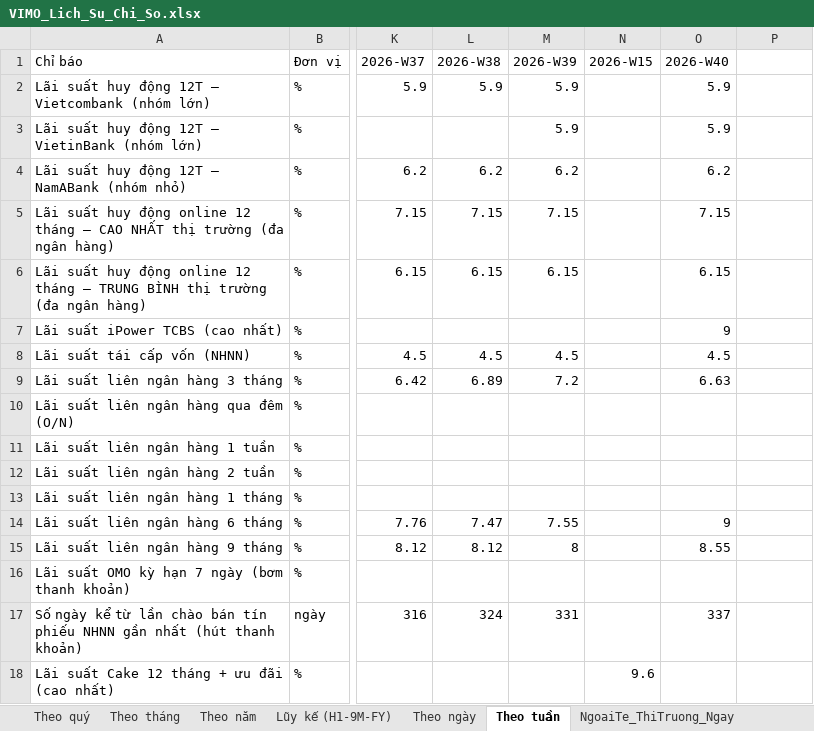
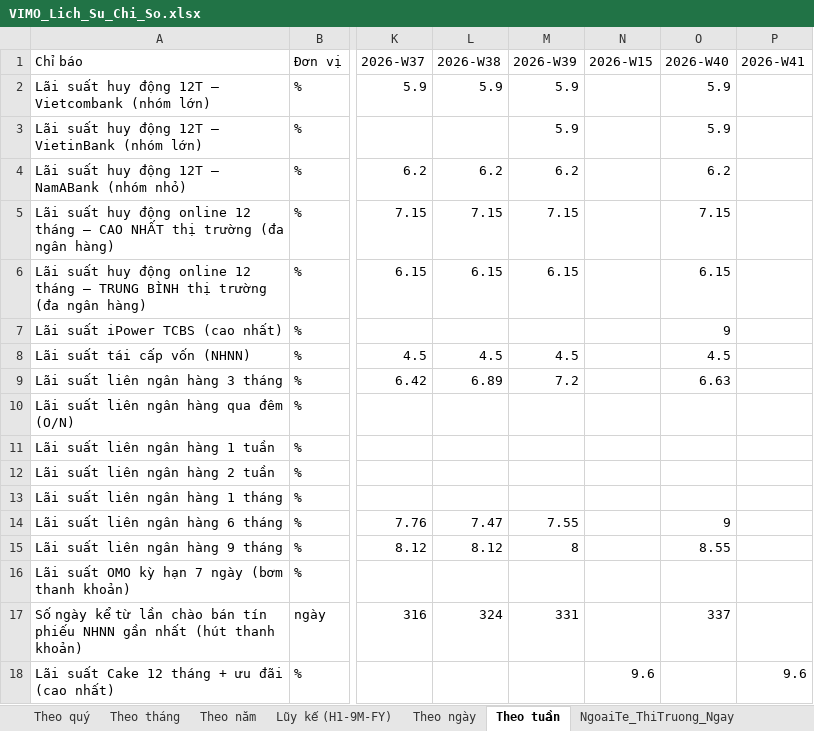
Before and after one commit to Truongutc/Phan-tich-FA, an Excel workbook: Bao cao/VIMO/VIMO_Lich_Su_Chi_So.xlsx, sheet Theo tuần, drawn as a sheet; only a part is shown, gaps mark what is left out; values as stored, in another font and other column widths than the file's, no borders; 2 other sheets too large or unreadable and not compared; the diff names each change by its address in the sheet, - before the commit and + after, or states it on an @@ line.

```diff
--- a/Bao cao/VIMO/VIMO_Lich_Su_Chi_So.xlsx (sheet Theo tuần)
+++ b/Bao cao/VIMO/VIMO_Lich_Su_Chi_So.xlsx (sheet Theo tuần)
-P1: (empty)
+P1: 2026-W41
-P18 (2026-W41): (empty)
+P18 (2026-W41): 9.6
```
Also changed, not shown: sheet NgoaiTe_ThiTruong_Thang, 6 other files.
